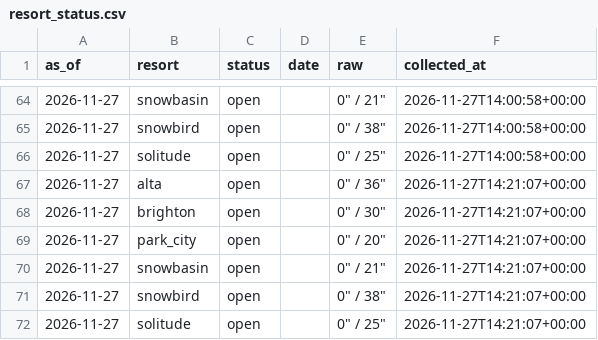
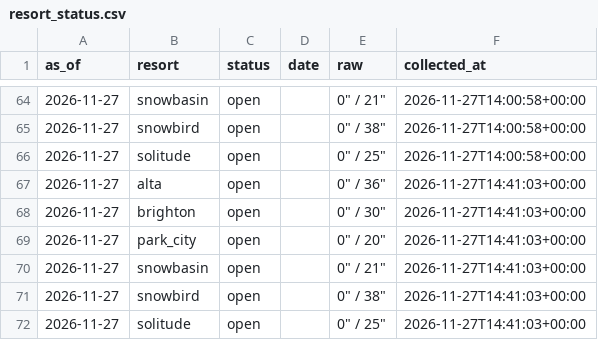
Before and after one commit to Jbeck-tests/Ski-wait-times, a CSV file: resort_status.csv, drawn as a sheet; only a part is shown, gaps mark what is left out.

```diff
--- a/resort_status.csv
+++ b/resort_status.csv
@@ -66,7 +66,7 @@ as_of,resort,status,date,raw,collected_at
 2026-11-27,solitude,open,,"0"" / 25""",2026-11-27T14:00:58+00:00
-2026-11-27,alta,open,,"0"" / 36""",2026-11-27T14:21:07+00:00
-2026-11-27,brighton,open,,"0"" / 30""",2026-11-27T14:21:07+00:00
-2026-11-27,park_city,open,,"0"" / 20""",2026-11-27T14:21:07+00:00
-2026-11-27,snowbasin,open,,"0"" / 21""",2026-11-27T14:21:07+00:00
-2026-11-27,snowbird,open,,"0"" / 38""",2026-11-27T14:21:07+00:00
-2026-11-27,solitude,open,,"0"" / 25""",2026-11-27T14:21:07+00:00
+2026-11-27,alta,open,,"0"" / 36""",2026-11-27T14:41:03+00:00
+2026-11-27,brighton,open,,"0"" / 30""",2026-11-27T14:41:03+00:00
+2026-11-27,park_city,open,,"0"" / 20""",2026-11-27T14:41:03+00:00
+2026-11-27,snowbasin,open,,"0"" / 21""",2026-11-27T14:41:03+00:00
+2026-11-27,snowbird,open,,"0"" / 38""",2026-11-27T14:41:03+00:00
+2026-11-27,solitude,open,,"0"" / 25""",2026-11-27T14:41:03+00:00
```
Also changed, not shown: canyon_live.csv, lift_status.csv, 6 other files.
